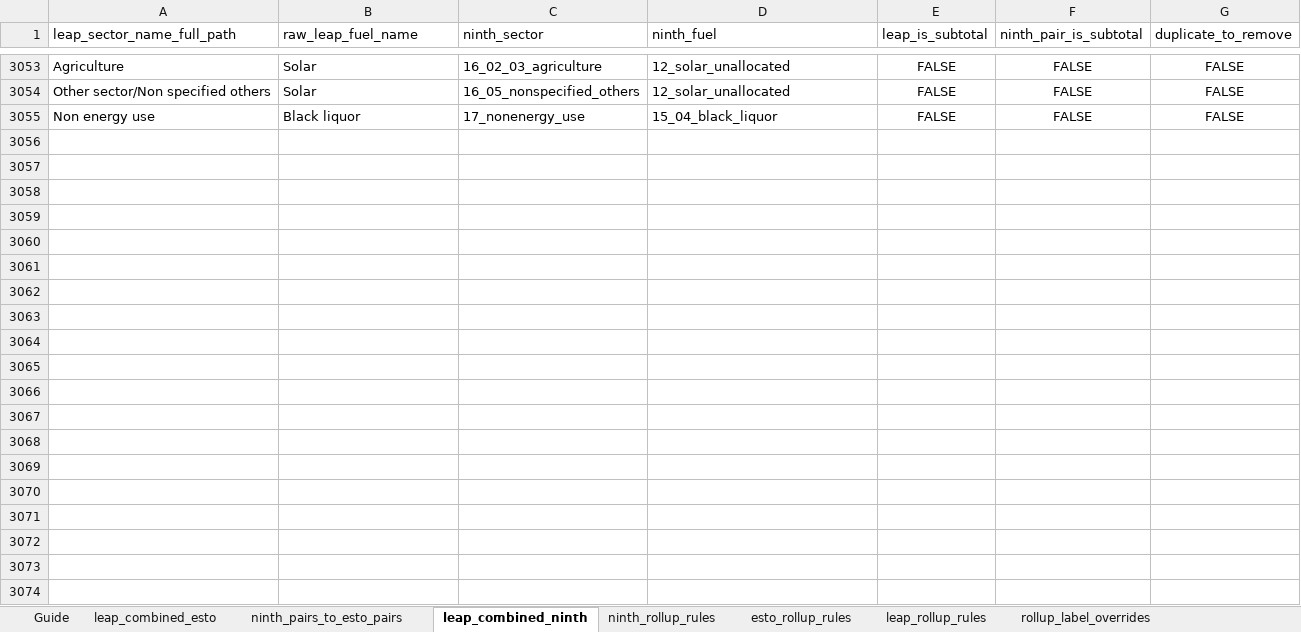
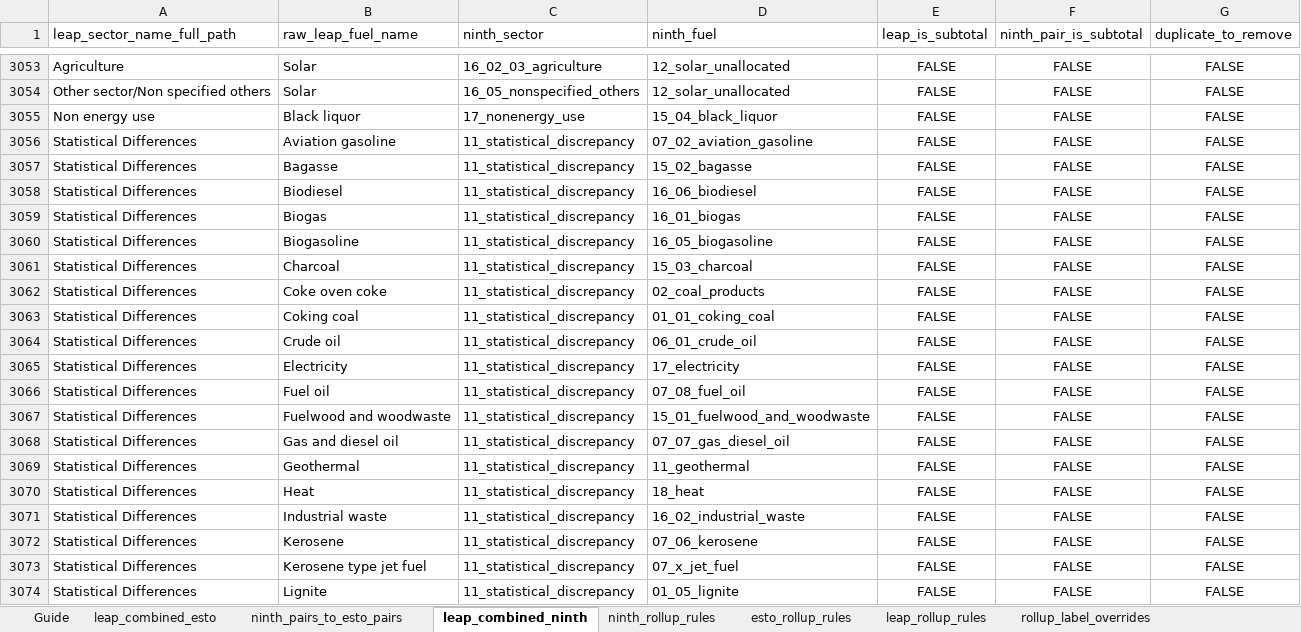
Before and after one commit to asia-pacific-energy-research-centre/leap_mappings, an Excel workbook: config/outlook_mappings_master.xlsx, sheet leap_combined_ninth, drawn as a sheet; only a part is shown, gaps mark what is left out; values as stored, in another font and other column widths than the file's, no borders; conditional formats not drawn; the diff covers the shown part only; the diff names each change by its address in the sheet, - before the commit and + after, or states it on an @@ line.

Commit message:
codex: install reviewed mapping workbook updates
Includes the reviewed ESTO Extended, stock-change, statistical-discrepancy, demand-row removal, and rollup-label mapping state. Normalizes maintained mapping flags to plain Boolean values without in-cell controls.\n\nValidation: 36 unique active rollup label overrides; 41 XLSX package members; no formula-error matches; all three maintained mapping sheets use real Boolean flags.

```diff
--- a/config/outlook_mappings_master.xlsx (sheet leap_combined_ninth)
+++ b/config/outlook_mappings_master.xlsx (sheet leap_combined_ninth)
+row 3056: Statistical Differences | Aviation gasoline | 11_statistical_discrepancy | 07_02_aviation_gasoline | FALSE | FALSE | FALSE
+row 3057: Statistical Differences | Bagasse | 11_statistical_discrepancy | 15_02_bagasse | FALSE | FALSE | FALSE
+row 3058: Statistical Differences | Biodiesel | 11_statistical_discrepancy | 16_06_biodiesel | FALSE | FALSE | FALSE
+row 3059: Statistical Differences | Biogas | 11_statistical_discrepancy | 16_01_biogas | FALSE | FALSE | FALSE
+row 3060: Statistical Differences | Biogasoline | 11_statistical_discrepancy | 16_05_biogasoline | FALSE | FALSE | FALSE
+row 3061: Statistical Differences | Charcoal | 11_statistical_discrepancy | 15_03_charcoal | FALSE | FALSE | FALSE
+row 3062: Statistical Differences | Coke oven coke | 11_statistical_discrepancy | 02_coal_products | FALSE | FALSE | FALSE
+row 3063: Statistical Differences | Coking coal | 11_statistical_discrepancy | 01_01_coking_coal | FALSE | FALSE | FALSE
+row 3064: Statistical Differences | Crude oil | 11_statistical_discrepancy | 06_01_crude_oil | FALSE | FALSE | FALSE
+row 3065: Statistical Differences | Electricity | 11_statistical_discrepancy | 17_electricity | FALSE | FALSE | FALSE
+row 3066: Statistical Differences | Fuel oil | 11_statistical_discrepancy | 07_08_fuel_oil | FALSE | FALSE | FALSE
+row 3067: Statistical Differences | Fuelwood and woodwaste | 11_statistical_discrepancy | 15_01_fuelwood_and_woodwaste | FALSE | FALSE | FALSE
+row 3068: Statistical Differences | Gas and diesel oil | 11_statistical_discrepancy | 07_07_gas_diesel_oil | FALSE | FALSE | FALSE
+row 3069: Statistical Differences | Geothermal | 11_statistical_discrepancy | 11_geothermal | FALSE | FALSE | FALSE
+row 3070: Statistical Differences | Heat | 11_statistical_discrepancy | 18_heat | FALSE | FALSE | FALSE
+row 3071: Statistical Differences | Industrial waste | 11_statistical_discrepancy | 16_02_industrial_waste | FALSE | FALSE | FALSE
+row 3072: Statistical Differences | Kerosene | 11_statistical_discrepancy | 07_06_kerosene | FALSE | FALSE | FALSE
+row 3073: Statistical Differences | Kerosene type jet fuel | 11_statistical_discrepancy | 07_x_jet_fuel | FALSE | FALSE | FALSE
+row 3074: Statistical Differences | Lignite | 11_statistical_discrepancy | 01_05_lignite | FALSE | FALSE | FALSE
```
Also changed, not shown: 131 added rows elsewhere in this sheet, sheet leap_combined_esto, sheet ninth_pairs_to_esto_pairs, charts or pictures.
